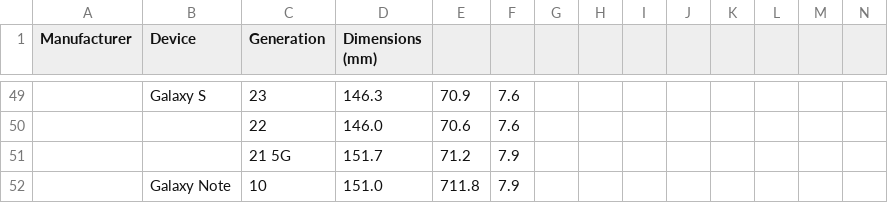
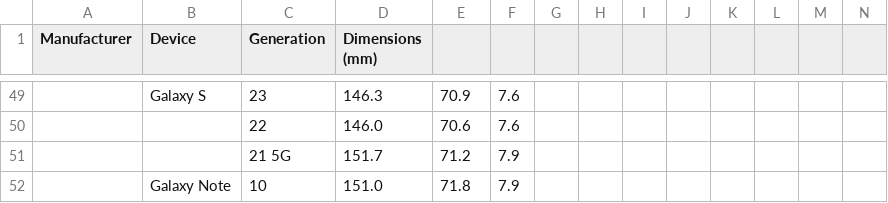
Before and after one commit to jon-le0234/DoomScroller, a CSV file: Clamps/Device Sizes.csv, drawn as a sheet; only a part is shown, gaps mark what is left out; the diff names each change by its address in the sheet, - before the commit and + after, or states it on an @@ line.

Commit message:
Preparing for big update with semi-custom clamps

```diff
--- a/Clamps/Device Sizes.csv
+++ b/Clamps/Device Sizes.csv
-E52: 711.8
+E52: 71.8
```
Also changed, not shown: 9 other files.
